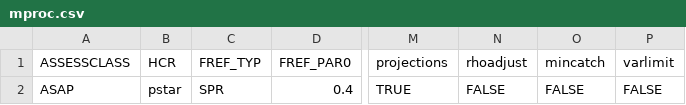
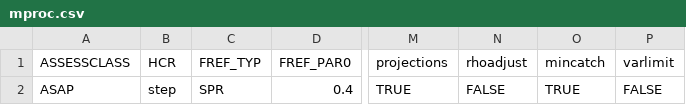
Before and after one commit to lkerr/groundfish-MSE, a CSV file: modelParameters/mproc.csv, drawn as a sheet; only a part is shown, gaps mark what is left out; the diff names each change by its address in the sheet, - before the commit and + after, or states it on an @@ line.

```diff
--- a/modelParameters/mproc.csv
+++ b/modelParameters/mproc.csv
-B2 (HCR): pstar
+B2 (HCR): step
-O2 (mincatch): FALSE
+O2 (mincatch): TRUE
```
Also changed, not shown: 3 other files.
